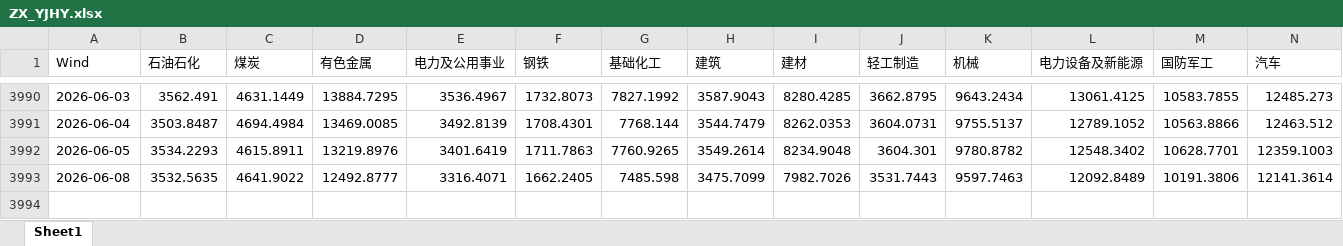
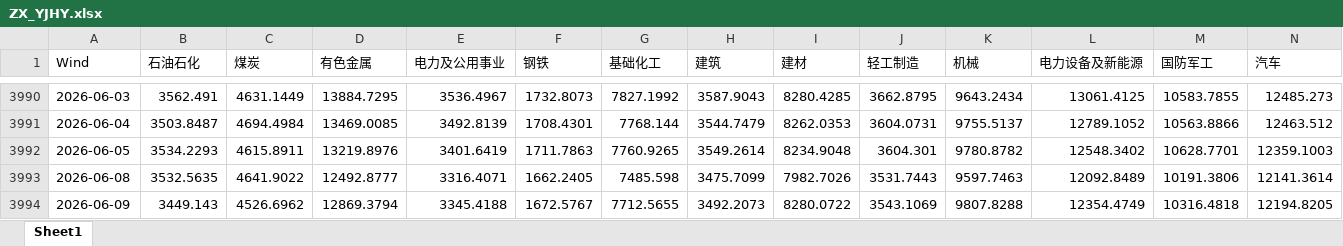
Before and after one commit to kundeyi1/gx_pit_mom_Auto_Bot, an Excel workbook: data/ZX_YJHY.xlsx, sheet Sheet1, drawn as a sheet; only a part is shown, gaps mark what is left out; values as stored, in another font and other column widths than the file's, no borders; rows hold the shown columns only; the diff names each change by its address in the sheet, - before the commit and + after, or states it on an @@ line.

Commit message:
Auto: update Tushare CITIC data

```diff
--- a/data/ZX_YJHY.xlsx (sheet Sheet1)
+++ b/data/ZX_YJHY.xlsx (sheet Sheet1)
+row 3994: 2026-06-09 | 3449.143 | 4526.6962 | 12869.3794 | 3345.4188 | 1672.5767 | 7712.5655 | 3492.2073 | 8280.0722 | 3543.1069 | 9807.8288 | 12354.4749 | 10316.4818 | 12194.8205
```
Also changed, not shown: data/000985_prices.xlsx, 4 other files.
